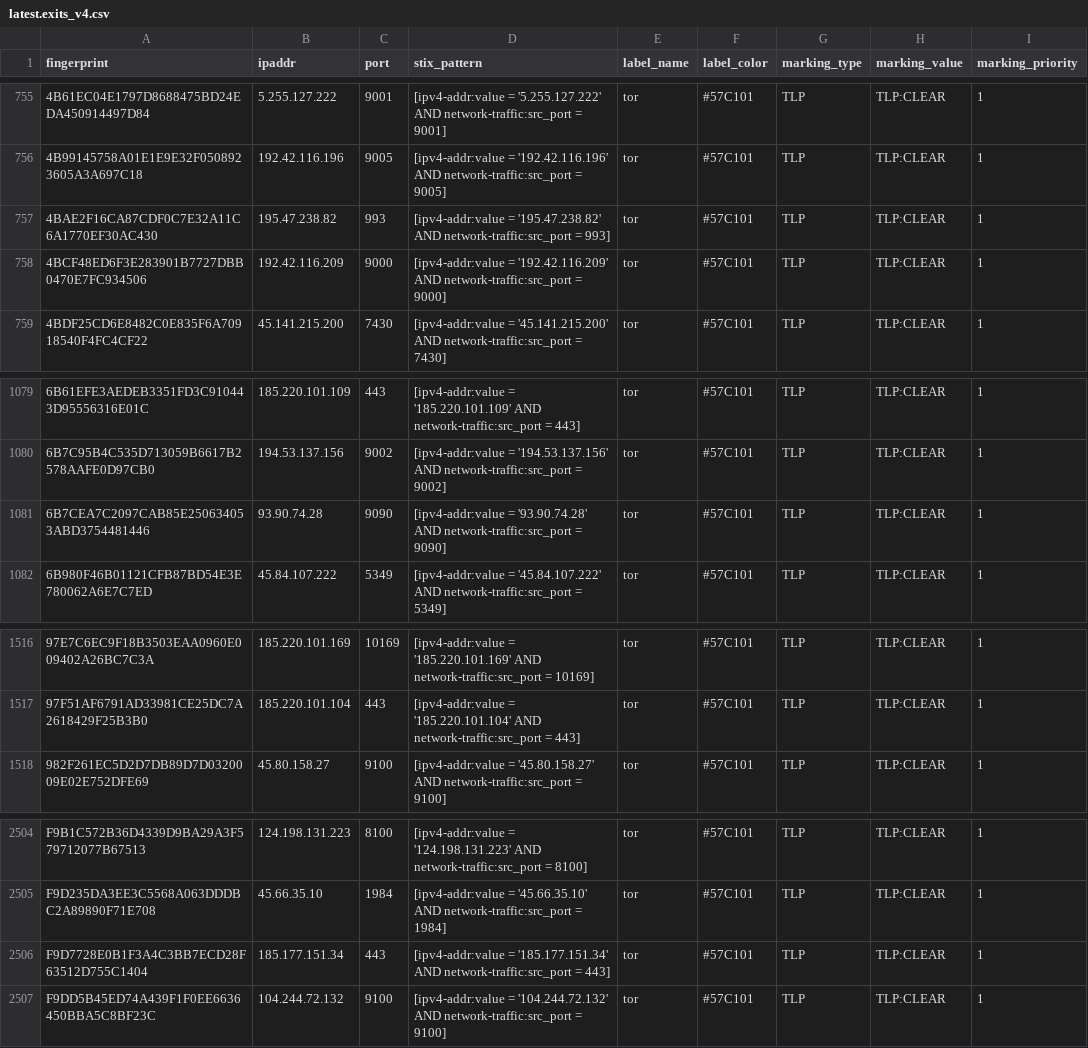
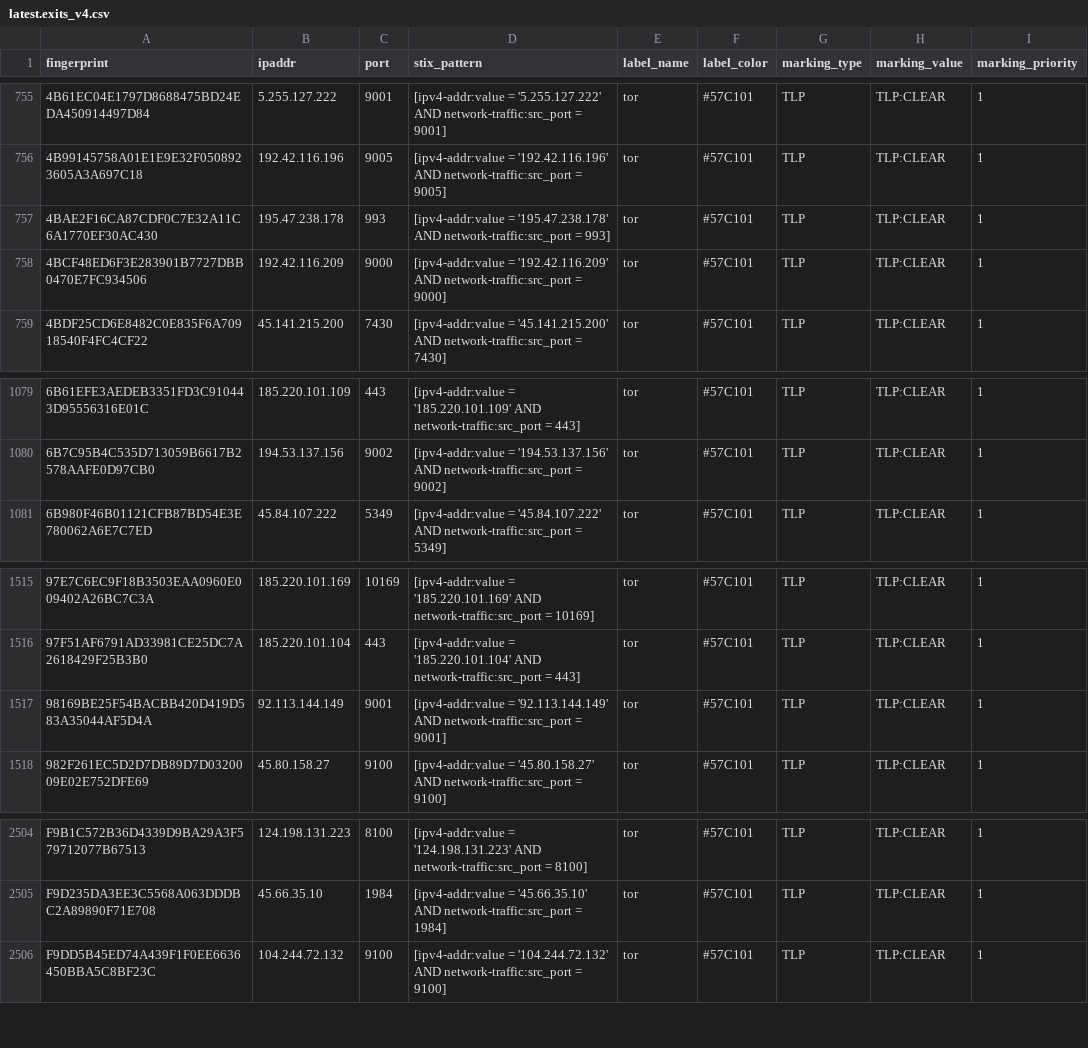
Before and after one commit to DreadFog/tor_csv_feed_opencti, a CSV file: latest.exits_v4.csv, drawn as a sheet; only a part is shown, gaps mark what is left out.

```diff
--- a/latest.exits_v4.csv
+++ b/latest.exits_v4.csv
@@ -756,3 +756,3 @@ fingerprint,ipaddr,port,stix_pattern,label_name,label_color,marking_type,marking
 4B99145758A01E1E9E32F0508923605A3A697C18,192.42.116.196,9005,[ipv4-addr:value = '192.42.116.196' AND network-traffic:src_port = 9005],tor,#57C101,TLP,TLP:CLEAR,1
-4BAE2F16CA87CDF0C7E32A11C6A1770EF30AC430,195.47.238.82,993,[ipv4-addr:value = '195.47.238.82' AND network-traffic:src_port = 993],tor,#57C101,TLP,TLP:CLEAR,1
+4BAE2F16CA87CDF0C7E32A11C6A1770EF30AC430,195.47.238.178,993,[ipv4-addr:value = '195.47.238.178' AND network-traffic:src_port = 993],tor,#57C101,TLP,TLP:CLEAR,1
 4BCF48ED6F3E283901B7727DBB0470E7FC934506,192.42.116.209,9000,[ipv4-addr:value = '192.42.116.209' AND network-traffic:src_port = 9000],tor,#57C101,TLP,TLP:CLEAR,1
@@ -1080,3 +1080,2 @@ fingerprint,ipaddr,port,stix_pattern,label_name,label_color,marking_type,marking
 6B7C95B4C535D713059B6617B2578AAFE0D97CB0,194.53.137.156,9002,[ipv4-addr:value = '194.53.137.156' AND network-traffic:src_port = 9002],tor,#57C101,TLP,TLP:CLEAR,1
-6B7CEA7C2097CAB85E250634053ABD3754481446,93.90.74.28,9090,[ipv4-addr:value = '93.90.74.28' AND network-traffic:src_port = 9090],tor,#57C101,TLP,TLP:CLEAR,1
 6B980F46B01121CFB87BD54E3E780062A6E7C7ED,45.84.107.222,5349,[ipv4-addr:value = '45.84.107.222' AND network-traffic:src_port = 5349],tor,#57C101,TLP,TLP:CLEAR,1
@@ -1517,2 +1516,3 @@ fingerprint,ipaddr,port,stix_pattern,label_name,label_color,marking_type,marking
 97F51AF6791AD33981CE25DC7A2618429F25B3B0,185.220.101.104,443,[ipv4-addr:value = '185.220.101.104' AND network-traffic:src_port = 443],tor,#57C101,TLP,TLP:CLEAR,1
+98169BE25F54BACBB420D419D583A35044AF5D4A,92.113.144.149,9001,[ipv4-addr:value = '92.113.144.149' AND network-traffic:src_port = 9001],tor,#57C101,TLP,TLP:CLEAR,1
 982F261EC5D2D7DB89D7D0320009E02E752DFE69,45.80.158.27,9100,[ipv4-addr:value = '45.80.158.27' AND network-traffic:src_port = 9100],tor,#57C101,TLP,TLP:CLEAR,1
@@ -2505,3 +2505,2 @@ F9B1C572B36D4339D9BA29A3F579712077B67513,124.198.131.223,8100,[ipv4-addr:value =
 F9D235DA3EE3C5568A063DDDBC2A89890F71E708,45.66.35.10,1984,[ipv4-addr:value = '45.66.35.10' AND network-traffic:src_port = 1984],tor,#57C101,TLP,TLP:CLEAR,1
-F9D7728E0B1F3A4C3BB7ECD28F63512D755C1404,185.177.151.34,443,[ipv4-addr:value = '185.177.151.34' AND network-traffic:src_port = 443],tor,#57C101,TLP,TLP:CLEAR,1
 F9DD5B45ED74A439F1F0EE6636450BBA5C8BF23C,104.244.72.132,9100,[ipv4-addr:value = '104.244.72.132' AND network-traffic:src_port = 9100],tor,#57C101,TLP,TLP:CLEAR,1
```
Also changed, not shown: latest.all_v6.csv, latest.exits_v6.csv, 3 other files.
